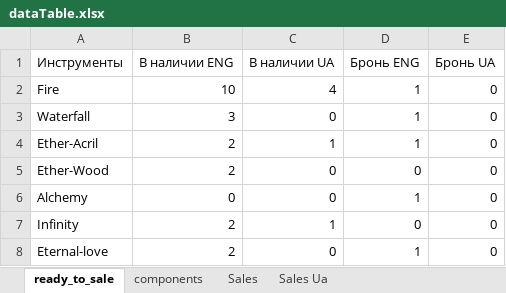
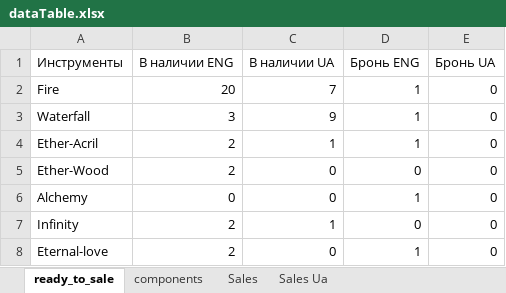
Before and after one commit to titoan/DiviyaSkladBot, an Excel workbook: data/dataTable.xlsx, sheet ready_to_sale, drawn as a sheet; values as stored, in another font and other column widths than the file's, no borders; the diff names each change by its address in the sheet, - before the commit and + after, or states it on an @@ line.

```diff
--- a/data/dataTable.xlsx (sheet ready_to_sale)
+++ b/data/dataTable.xlsx (sheet ready_to_sale)
-B2 (В наличии ENG): 10
+B2 (В наличии ENG): 20
-C2 (В наличии UA): 4
+C2 (В наличии UA): 7
-C3 (В наличии UA): 0
+C3 (В наличии UA): 9
```
Also changed, not shown: 4 other files.
